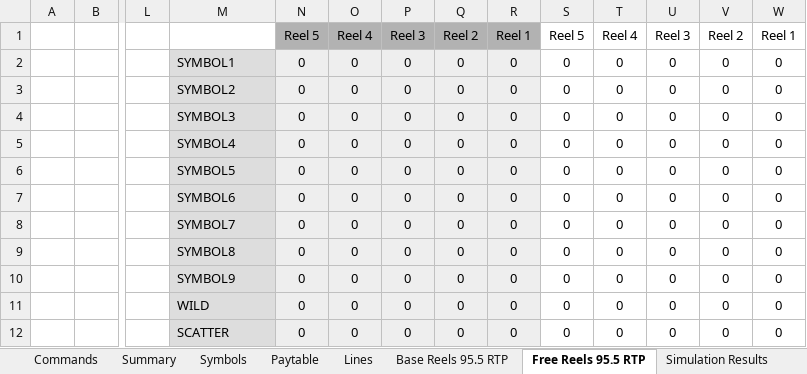
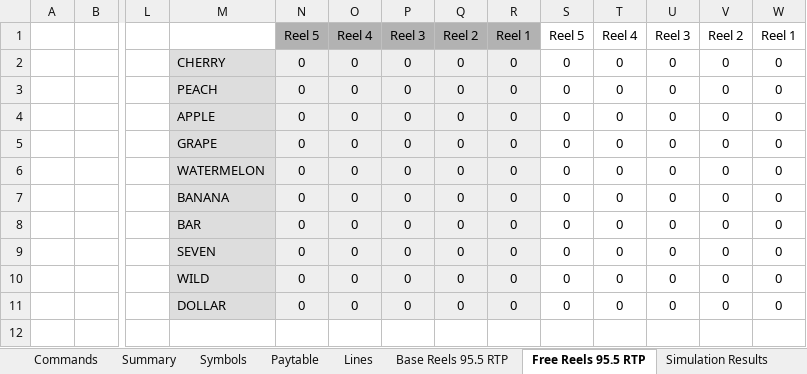
Before and after one commit to VelbazhdSoftwareLLC/Fruit-Machine-Simulator-with-Excel-Interface, an Excel workbook: doc/Game_Sample_001.xlsx, sheet Free Reels 95.5 RTP, drawn as a sheet; only a part is shown, gaps mark what is left out; values as stored, in another font and other column widths than the file's, no borders; charts and pictures not drawn; removed rows and columns are numbered as before the commit, all else as after; rows hold the shown columns only; the diff names each change by its address in the sheet, - before the commit and + after, or states it on an @@ line.

```diff
--- a/doc/Game_Sample_001.xlsx (sheet Free Reels 95.5 RTP)
+++ b/doc/Game_Sample_001.xlsx (sheet Free Reels 95.5 RTP)
-M2: SYMBOL1
+M2: CHERRY
-M3: SYMBOL2
+M3: PEACH
-M4: SYMBOL3
+M4: APPLE
-M5: SYMBOL4
+M5: GRAPE
-M6: SYMBOL5
+M6: WATERMELON
-M7: SYMBOL6
+M7: BANANA
-M8: SYMBOL7
+M8: BAR
-M9: SYMBOL8
+M9: SEVEN
-row 10:  |  |  | SYMBOL9 | 0 | 0 | 0 | 0 | 0 | 0 | 0 | 0 | 0 | 0
-M11: SCATTER
+M11: DOLLAR
```
Also changed, not shown: sheet Base Reels 95.5 RTP, sheet Simulation Results, sheet Lines, sheet Paytable, sheet Symbols, sheet Commands, 1 more sheet, other sheet tabs, formulas that keep their value, charts or pictures.
